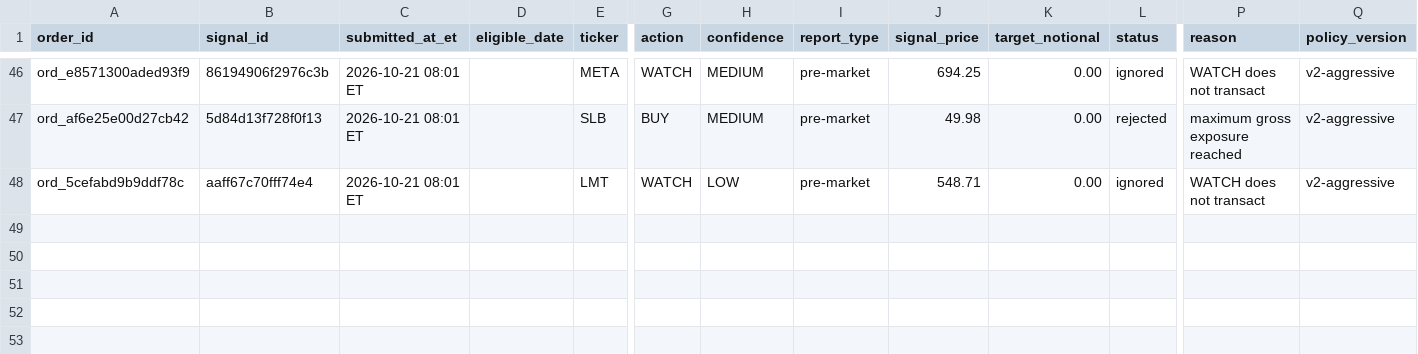
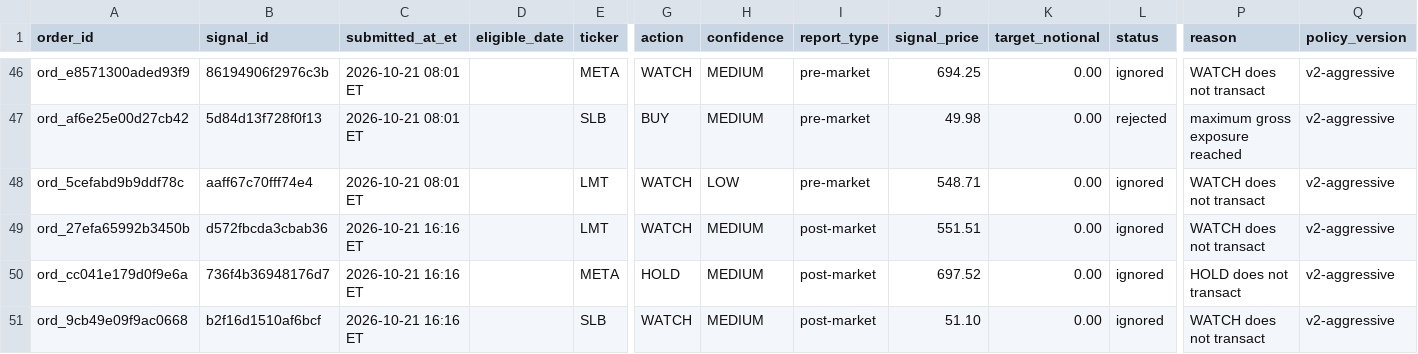
Before and after one commit to davidm00/discord-finance-bot, a CSV file: data/paper_portfolio/forward/orders.csv, drawn as a sheet; only a part is shown, gaps mark what is left out; rows hold the shown columns only; the diff names each change by its address in the sheet, - before the commit and + after, or states it on an @@ line.

```diff
--- a/data/paper_portfolio/forward/orders.csv
+++ b/data/paper_portfolio/forward/orders.csv
+row 49: ord_27efa65992b3450b | d572fbcda3cbab36 | 2026-10-21 16:16 ET |  | LMT | WATCH | MEDIUM | post-market | 551.51 | 0.00 | ignored | WATCH does not transact | v2-aggressive
+row 50: ord_cc041e179d0f9e6a | 736f4b36948176d7 | 2026-10-21 16:16 ET |  | META | HOLD | MEDIUM | post-market | 697.52 | 0.00 | ignored | HOLD does not transact | v2-aggressive
+row 51: ord_9cb49e09f9ac0668 | b2f16d1510af6bcf | 2026-10-21 16:16 ET |  | SLB | WATCH | MEDIUM | post-market | 51.10 | 0.00 | ignored | WATCH does not transact | v2-aggressive
```
Also changed, not shown: data/claude_usage.csv, data/paper_portfolio/forward/snapshots.csv, 3 other files.
